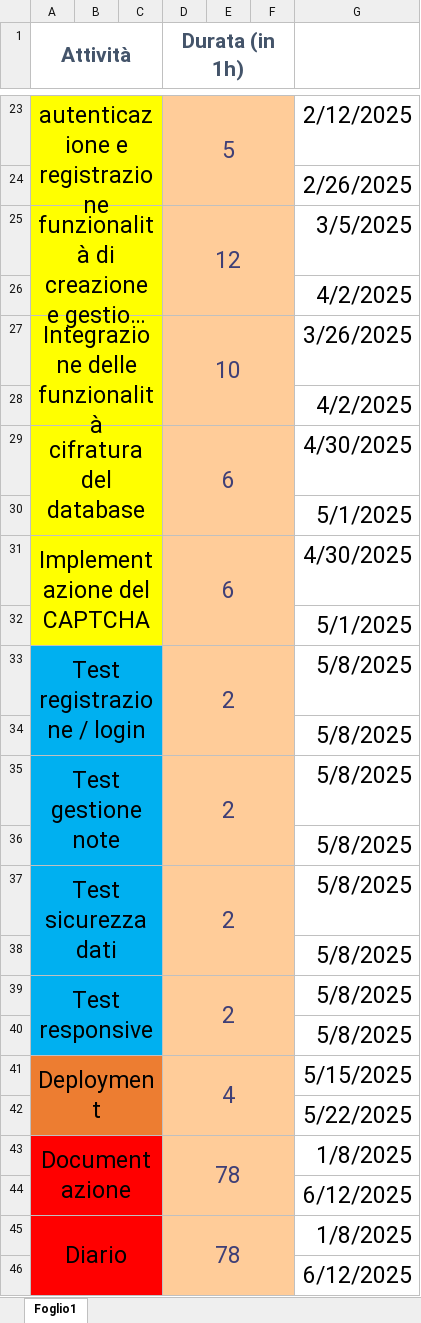
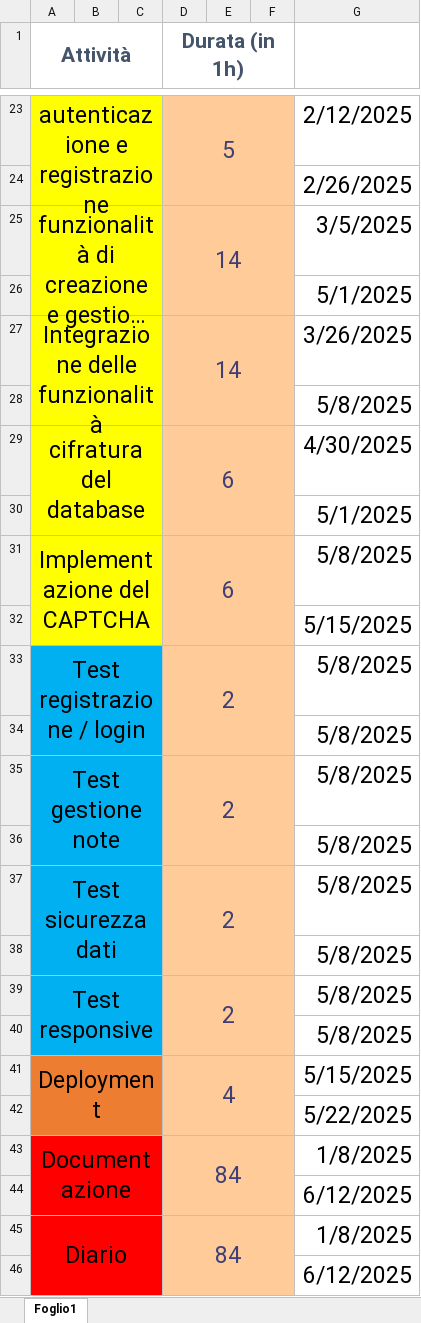
Before and after one commit to AndreaCasamatta1/CasaNote, an Excel workbook: 7_Allegati/Gantt/Gantt_cons.xlsx, sheet Foglio1, drawn as a sheet; only a part is shown, gaps mark what is left out; long unchanged cells end in …; values as stored, in another font and other column widths than the file's, no borders; the diff names each change by its address in the sheet, - before the commit and + after, or states it on an @@ line.

```diff
--- a/7_Allegati/Gantt/Gantt_cons.xlsx (sheet Foglio1)
+++ b/7_Allegati/Gantt/Gantt_cons.xlsx (sheet Foglio1)
-D25 (Durata (in 1h)): 12
+D25 (Durata (in 1h)): 14
-G26: 4/2/2025
+G26: 5/1/2025
-D27 (Durata (in 1h)): 10
+D27 (Durata (in 1h)): 14
-G28: 4/2/2025
+G28: 5/8/2025
-G31: 4/30/2025
+G31: 5/8/2025
-G32: 5/1/2025
+G32: 5/15/2025
-D43 (Durata (in 1h)): 78
+D43 (Durata (in 1h)): 84
-D45 (Durata (in 1h)): 78
+D45 (Durata (in 1h)): 84
```
Also changed, not shown: 3 other files.
